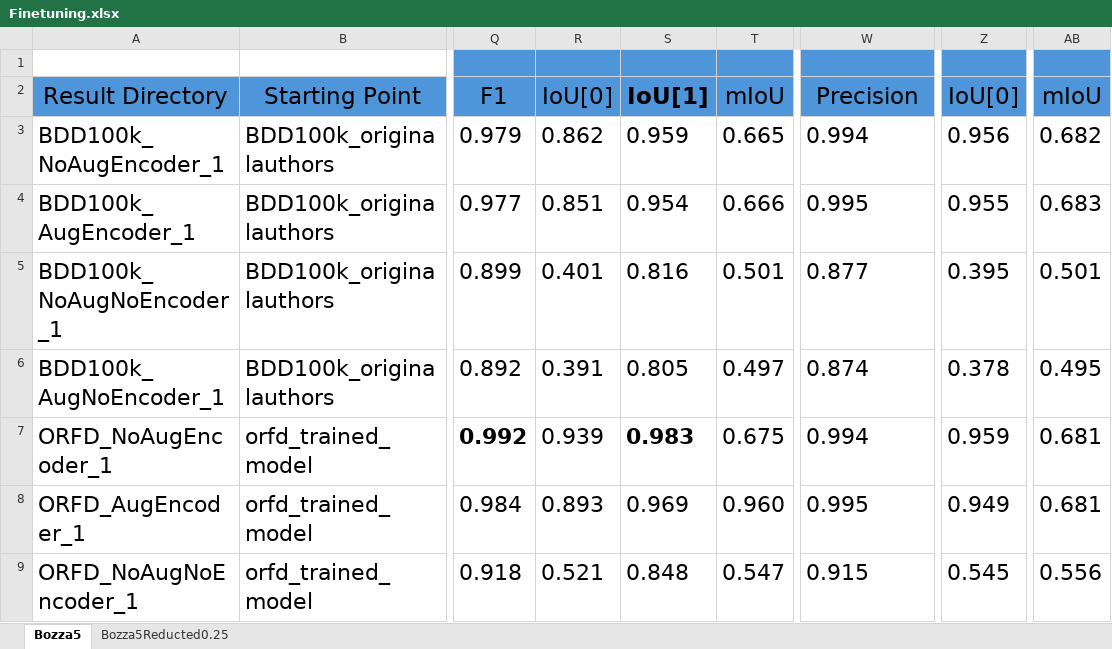
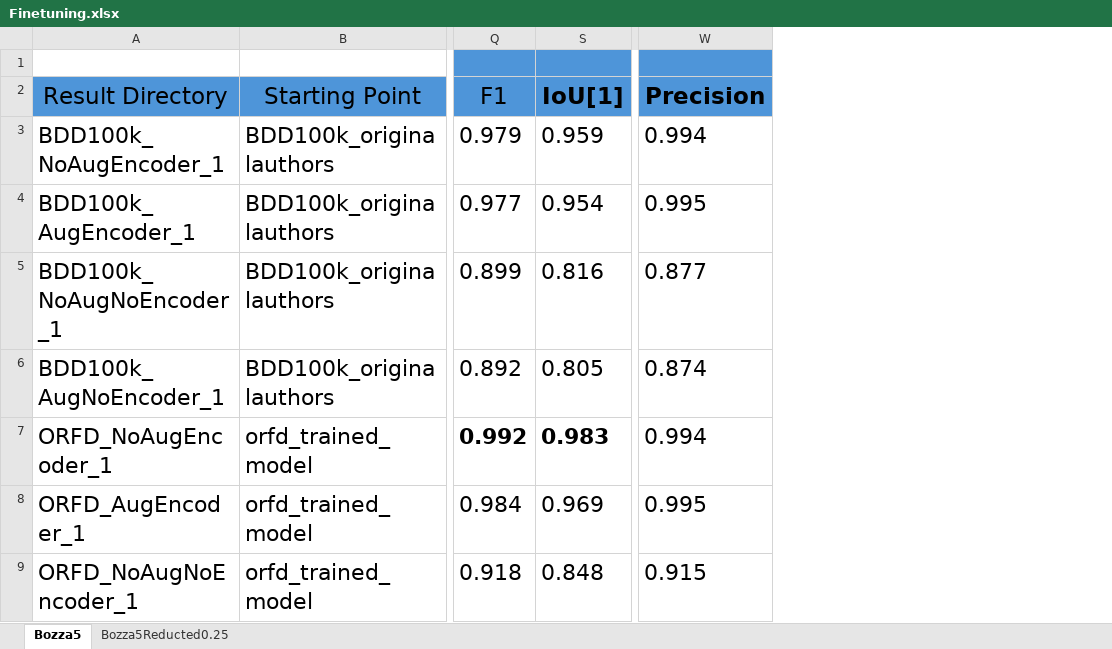
Before and after one commit to CristianCerasuoloo/Synthetic_Off-Road_Semantic_Segmentation, an Excel workbook: Experiments/Finetuning.xlsx, sheet Bozza5, drawn as a sheet; only a part is shown, gaps mark what is left out; values as stored, in another font and other column widths than the file's, no borders; the diff names each change by its address in the sheet, - before the commit and + after, or states it on an @@ line.

```diff
--- a/Experiments/Finetuning.xlsx (sheet Bozza5)
+++ b/Experiments/Finetuning.xlsx (sheet Bozza5)
@@ column R hidden, rows 2-9: IoU[0] | 0.862 | 0.851 | 0.401 | 0.391 | 0.939 | 0.893 | 0.521 @@
@@ column T hidden, rows 2-9: mIoU | 0.665 | 0.666 | 0.501 | 0.497 | 0.675 | 0.960 | 0.547 @@
@@ column Z hidden, rows 2-9: IoU[0] | 0.956 | 0.955 | 0.395 | 0.378 | 0.959 | 0.949 | 0.545 @@
@@ column AB hidden, rows 2-9: mIoU | 0.682 | 0.683 | 0.501 | 0.495 | 0.681 | 0.681 | 0.556 @@
-W2 bold: off
+W2 bold: on
```
Also changed, not shown: 5 other files.
